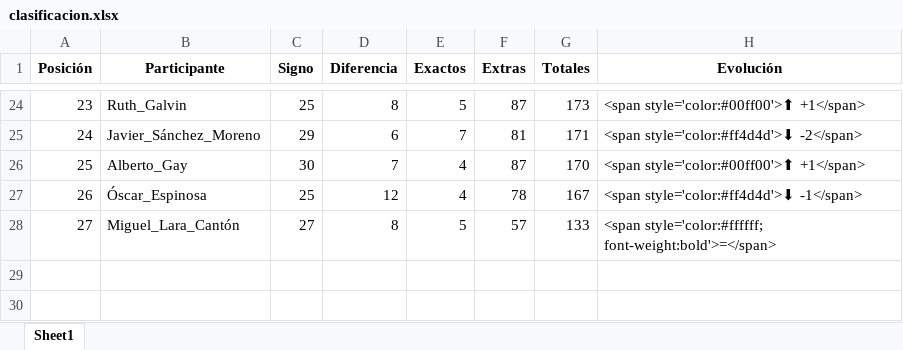
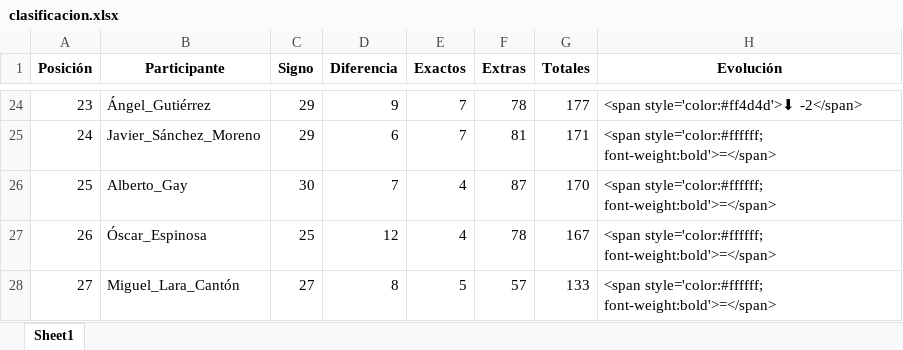
Before and after one commit to agay7/porra_mundial, an Excel workbook: clasificacion.xlsx, sheet Sheet1, drawn as a sheet; only a part is shown, gaps mark what is left out; values as stored, in another font and other column widths than the file's, no borders; the diff covers the shown part only; the diff names each change by its address in the sheet, - before the commit and + after, or states it on an @@ line.

```diff
--- a/clasificacion.xlsx (sheet Sheet1)
+++ b/clasificacion.xlsx (sheet Sheet1)
-B24 (Participante): Ruth_Galvin
+B24 (Participante): Ángel_Gutiérrez
-C24 (Signo): 25
+C24 (Signo): 29
-D24 (Diferencia): 8
+D24 (Diferencia): 9
-E24 (Exactos): 5
+E24 (Exactos): 7
-F24 (Extras): 87
+F24 (Extras): 78
-G24 (Totales): 173
+G24 (Totales): 177
-H24 (Evolución): <span style='color:#00ff00'>⬆ +1</span>
+H24 (Evolución): <span style='color:#ff4d4d'>⬇ -2</span>
-H25 (Evolución): <span style='color:#ff4d4d'>⬇ -2</span>
+H25 (Evolución): <span style='color:#ffffff; font-weight:bold'>=</span>
-H26 (Evolución): <span style='color:#00ff00'>⬆ +1</span>
+H26 (Evolución): <span style='color:#ffffff; font-weight:bold'>=</span>
-H27 (Evolución): <span style='color:#ff4d4d'>⬇ -1</span>
+H27 (Evolución): <span style='color:#ffffff; font-weight:bold'>=</span>
```
Also changed, not shown: 114 edited cells elsewhere in this sheet, data/maestro.xlsx, 2 other files.
